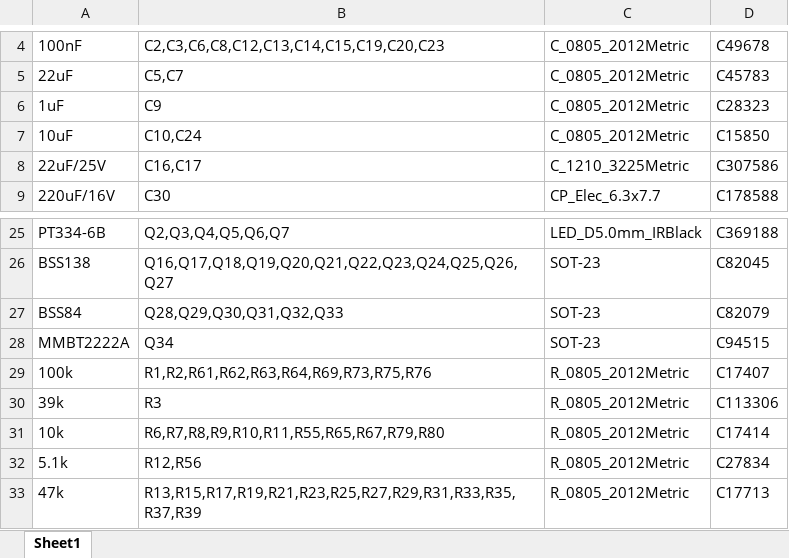
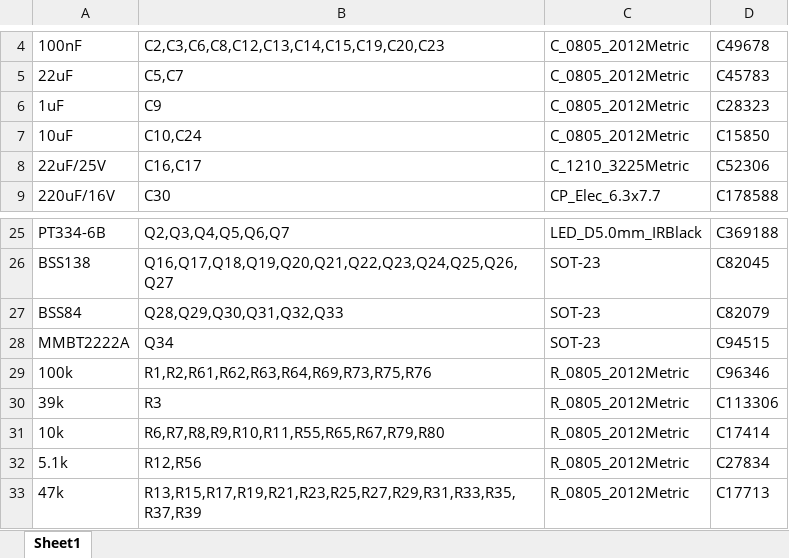
Before and after one commit to MukeshSethy/micromouse-runner, an Excel workbook: pcb/fab_release/jlcpcb/BOM_JLC-assembly.xlsx, sheet Sheet1, drawn as a sheet; only a part is shown, gaps mark what is left out; values as stored, in another font and other column widths than the file's, no borders; the diff names each change by its address in the sheet, - before the commit and + after, or states it on an @@ line.

```diff
--- a/pcb/fab_release/jlcpcb/BOM_JLC-assembly.xlsx (sheet Sheet1)
+++ b/pcb/fab_release/jlcpcb/BOM_JLC-assembly.xlsx (sheet Sheet1)
-D8: C307586
+D8: C52306
-D29: C17407
+D29: C96346
```
Also changed, not shown: pcb/fab_release/jlcpcb/CPL_JLC-assembly.xlsx, 3 other files.
